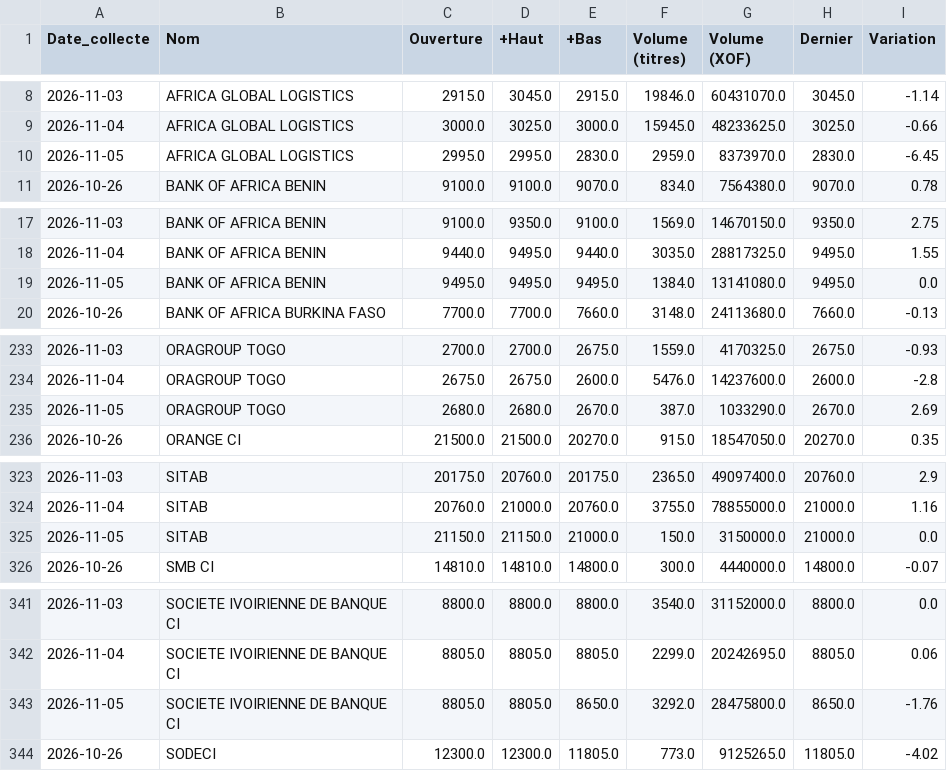
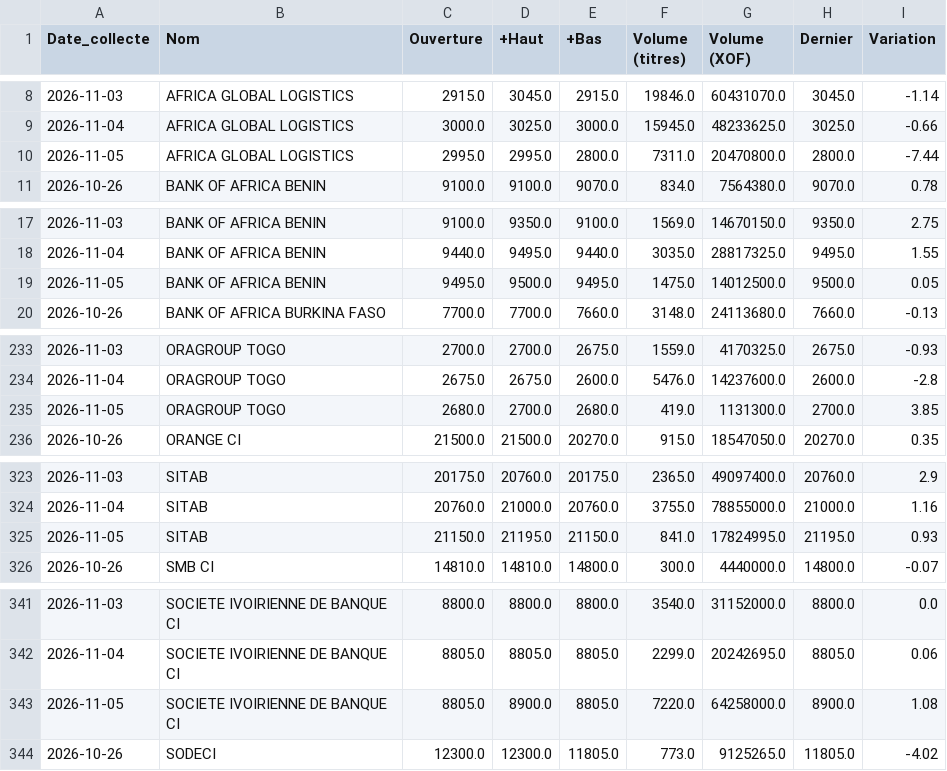
Before and after one commit to Sadia-SD/brvm-analyse, a CSV file: donnees_brvm/historique/historique_brvm.csv, drawn as a sheet; only a part is shown, gaps mark what is left out; the diff covers the shown part only.

```diff
--- a/donnees_brvm/historique/historique_brvm.csv
+++ b/donnees_brvm/historique/historique_brvm.csv
@@ -9,3 +9,3 @@
 2026-11-04,AFRICA GLOBAL LOGISTICS,3000.0,3025.0,3000.0,15945.0,48233625.0,3025.0,-0.66
-2026-11-05,AFRICA GLOBAL LOGISTICS,2995.0,2995.0,2830.0,2959.0,8373970.0,2830.0,-6.45
+2026-11-05,AFRICA GLOBAL LOGISTICS,2995.0,2995.0,2800.0,7311.0,20470800.0,2800.0,-7.44
 2026-10-26,BANK OF AFRICA BENIN,9100.0,9100.0,9070.0,834.0,7564380.0,9070.0,0.78
@@ -18,3 +18,3 @@
 2026-11-04,BANK OF AFRICA BENIN,9440.0,9495.0,9440.0,3035.0,28817325.0,9495.0,1.55
-2026-11-05,BANK OF AFRICA BENIN,9495.0,9495.0,9495.0,1384.0,13141080.0,9495.0,0.0
+2026-11-05,BANK OF AFRICA BENIN,9495.0,9500.0,9495.0,1475.0,14012500.0,9500.0,0.05
 2026-10-26,BANK OF AFRICA BURKINA FASO,7700.0,7700.0,7660.0,3148.0,24113680.0,7660.0,-0.13
@@ -234,3 +234,3 @@
 2026-11-04,ORAGROUP TOGO,2675.0,2675.0,2600.0,5476.0,14237600.0,2600.0,-2.8
-2026-11-05,ORAGROUP TOGO,2680.0,2680.0,2670.0,387.0,1033290.0,2670.0,2.69
+2026-11-05,ORAGROUP TOGO,2680.0,2700.0,2680.0,419.0,1131300.0,2700.0,3.85
 2026-10-26,ORANGE CI,21500.0,21500.0,20270.0,915.0,18547050.0,20270.0,0.35
@@ -324,3 +324,3 @@
 2026-11-04,SITAB,20760.0,21000.0,20760.0,3755.0,78855000.0,21000.0,1.16
-2026-11-05,SITAB,21150.0,21150.0,21000.0,150.0,3150000.0,21000.0,0.0
+2026-11-05,SITAB,21150.0,21195.0,21150.0,841.0,17824995.0,21195.0,0.93
 2026-10-26,SMB CI,14810.0,14810.0,14800.0,300.0,4440000.0,14800.0,-0.07
@@ -342,3 +342,3 @@
 2026-11-04,SOCIETE IVOIRIENNE DE BANQUE CI,8805.0,8805.0,8805.0,2299.0,20242695.0,8805.0,0.06
-2026-11-05,SOCIETE IVOIRIENNE DE BANQUE CI,8805.0,8805.0,8650.0,3292.0,28475800.0,8650.0,-1.76
+2026-11-05,SOCIETE IVOIRIENNE DE BANQUE CI,8805.0,8900.0,8805.0,7220.0,64258000.0,8900.0,1.08
 2026-10-26,SODECI,12300.0,12300.0,11805.0,773.0,9125265.0,11805.0,-4.02
```
Also changed, not shown: 164 edited cells elsewhere in this file, donnees_brvm/brutes/actions_2026-11-05.csv, donnees_brvm/propres/actions_nettoyees_2026-11-05.csv.
